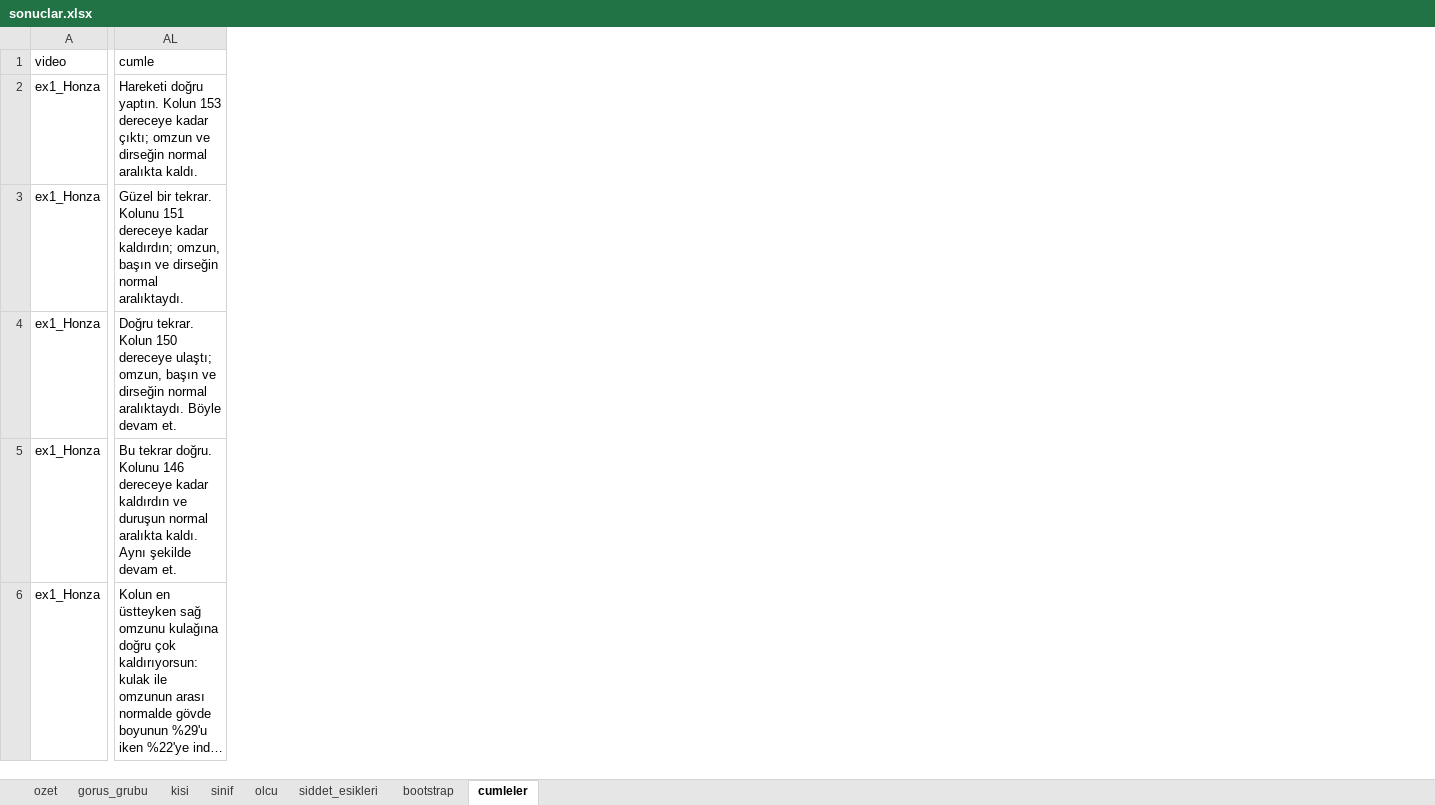
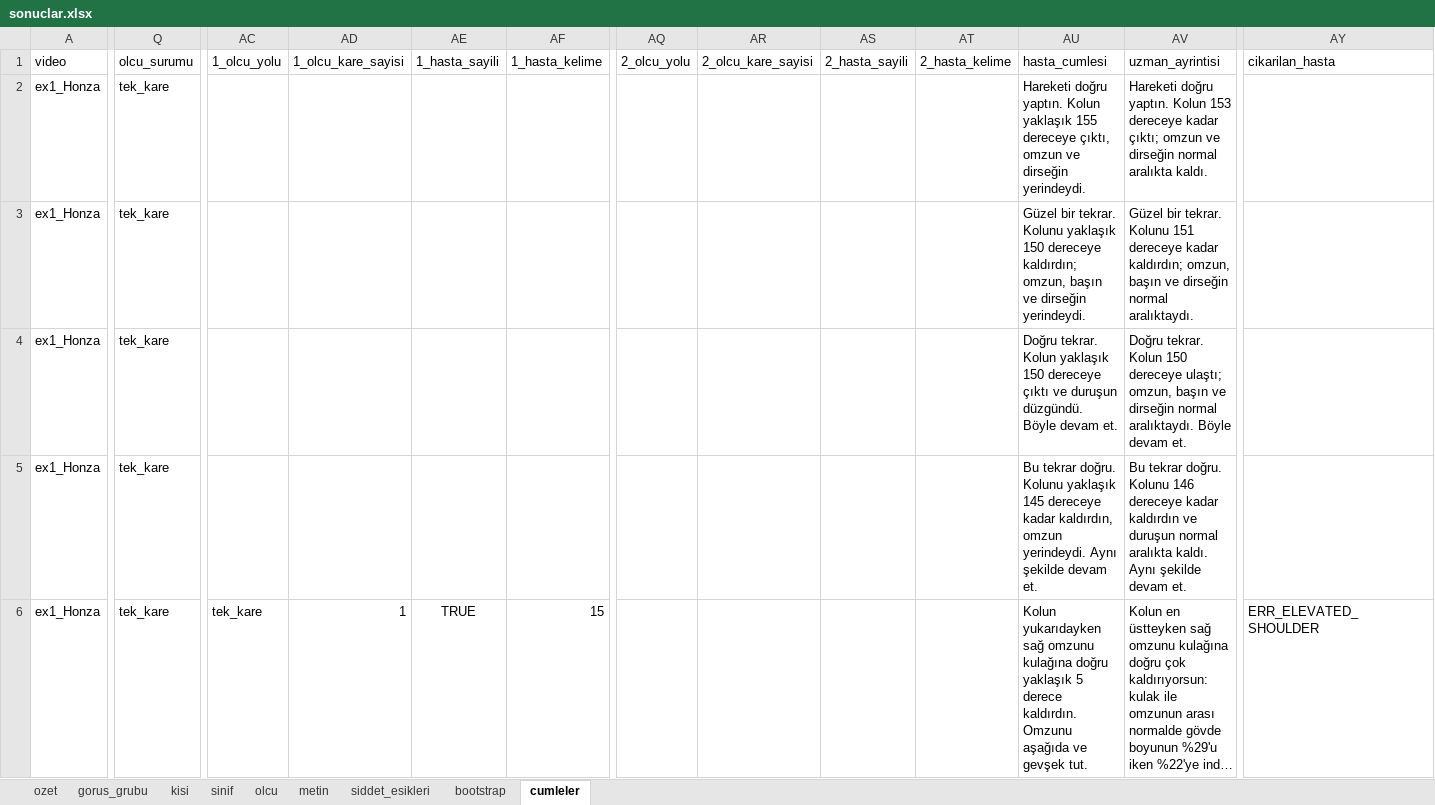
Before and after one commit to Dogukankiyiklik/omuz-geribildirim, an Excel workbook: sonuclar/deney3/sonuclar.xlsx, sheet cumleler, drawn as a sheet; only a part is shown, gaps mark what is left out; long unchanged cells end in …; values as stored, in another font and other column widths than the file's, no borders; addresses are those after the commit; the diff names each change by its address in the sheet, - before the commit and + after, or states it on an @@ line.

```diff
--- a/sonuclar/deney3/sonuclar.xlsx (sheet cumleler)
+++ b/sonuclar/deney3/sonuclar.xlsx (sheet cumleler)
+sheet tab: metin
+column Q (olcu_surumu), rows 2-6: all tek_kare
+column AC (1_olcu_yolu), row 6: tek_kare
+column AD (1_olcu_kare_sayisi), row 6: 1
+column AE (1_hasta_sayili), row 6: TRUE
+column AF (1_hasta_kelime), row 6: 15
+column AQ (2_olcu_yolu), empty
+column AR (2_olcu_kare_sayisi), empty
+column AS (2_hasta_sayili), empty
+column AT (2_hasta_kelime), empty
+column AU (hasta_cumlesi), rows 2-6: Hareketi doğru yaptın. Kolun yaklaşık 155 dereceye çıktı, omzun ve dirseğin yerindeydi. | Güzel bir tekrar. Kolunu yaklaşık 150 dereceye kaldırdın; omzun, başın ve dirseğin yerindeydi. | Doğru tekrar. Kolun yaklaşık 150 dereceye çıktı ve duruşun düzgündü. Böyle devam et. | Bu tekrar doğru. Kolunu yaklaşık 145 dereceye kadar kaldırdın, omzun yerindeydi. Aynı şekilde devam et. | Kolun yukarıdayken sağ omzunu kulağına doğru yaklaşık 5 derece kaldırdın. Omzunu aşağıda ve gevşek tut.
+column AY (cikarilan_hasta), row 6: ERR_ELEVATED_SHOULDER
-AV1: cumle
+AV1: uzman_ayrintisi
```
Also changed, not shown: sheet ozet, sheet olcu, 19 other files.
